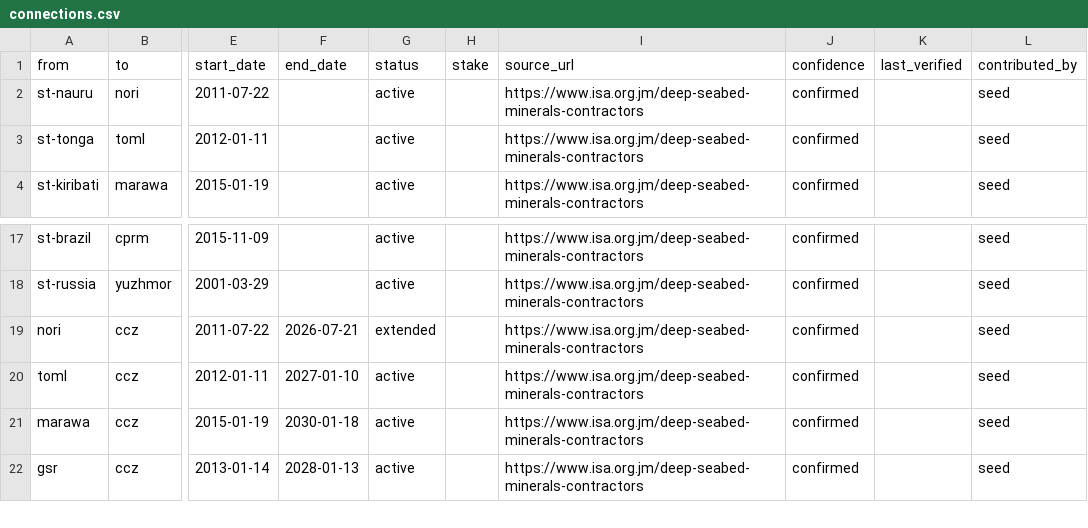
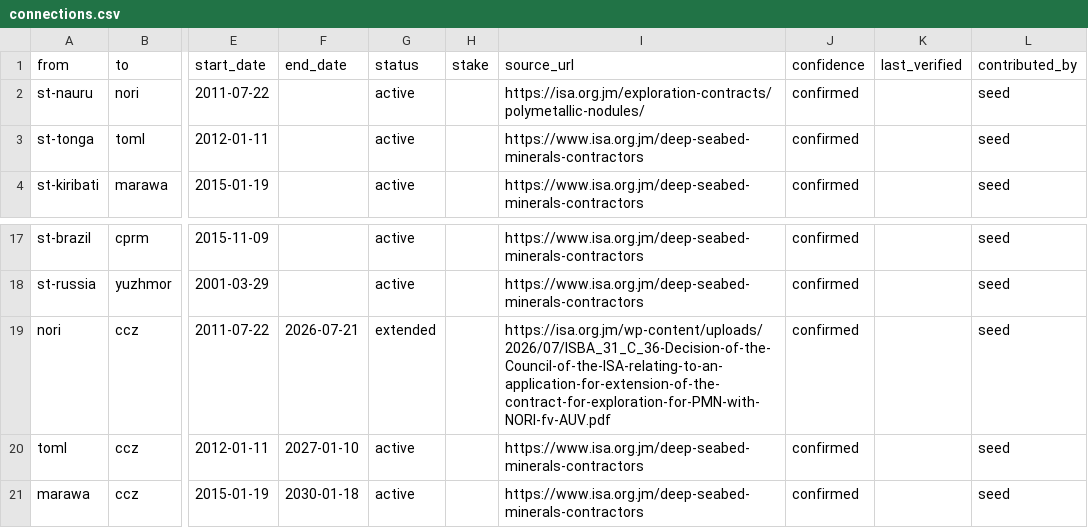
Before and after one commit to elementspod/deep-sea-mining-knowledge-board, a CSV file: data/connections.csv, drawn as a sheet; only a part is shown, gaps mark what is left out; the shorter side is filled out with more unchanged rows; the diff names each change by its address in the sheet, - before the commit and + after, or states it on an @@ line.

Commit message:
Fix URLs in connections.csv
Updated source URLs for various entries in connections.csv.

```diff
--- a/data/connections.csv
+++ b/data/connections.csv
-I2 (source_url): https://www.isa.org.jm/deep-seabed-minerals-contractors
+I2 (source_url): https://isa.org.jm/exploration-contracts/polymetallic-nodules/
-I19 (source_url): https://www.isa.org.jm/deep-seabed-minerals-contractors
+I19 (source_url): https://isa.org.jm/wp-content/uploads/2026/07/ISBA_31_C_36-Decision-of-the-Council-of-the-ISA-relating-to-an-application-for-extension-of-the-contract-for-exploration-for-PMN-with-NORI-fv-AUV.pdf
```
